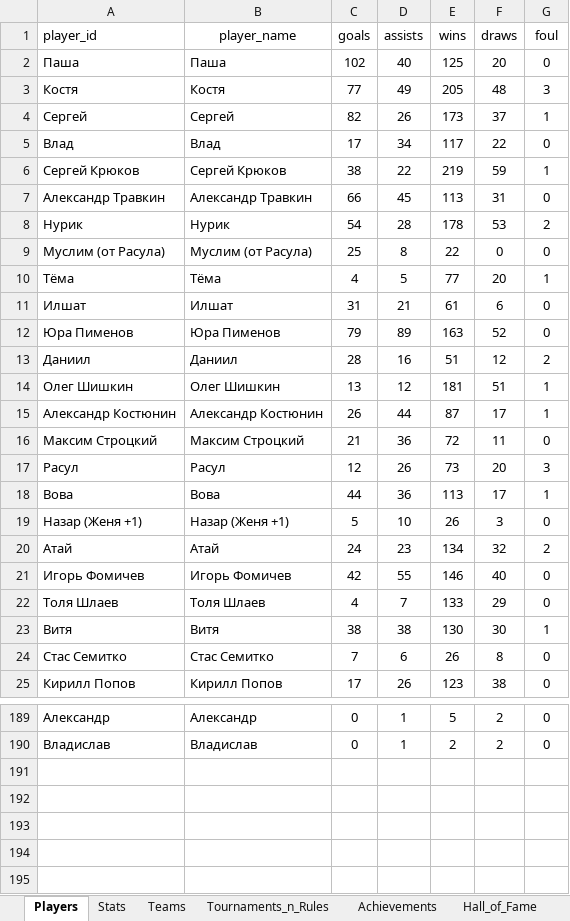
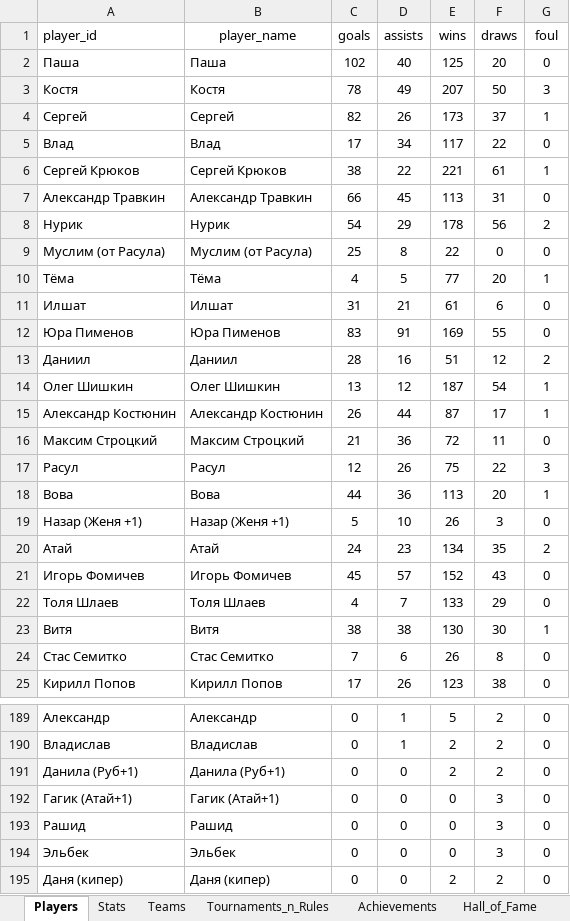
Before and after one commit to Greyusek/football_stats, an Excel workbook: football_stats_new.xlsm, sheet Players, drawn as a sheet; only a part is shown, gaps mark what is left out; values as stored, in another font and other column widths than the file's, no borders; table styles not drawn; the diff covers the shown part only; the diff names each change by its address in the sheet, - before the commit and + after, or states it on an @@ line.

```diff
--- a/football_stats_new.xlsm (sheet Players)
+++ b/football_stats_new.xlsm (sheet Players)
-C3 (goals): 77
+C3 (goals): 78
-E3 (wins): 205
+E3 (wins): 207
-F3 (draws): 48
+F3 (draws): 50
-E6 (wins): 219
+E6 (wins): 221
-F6 (draws): 59
+F6 (draws): 61
-D8 (assists): 28
+D8 (assists): 29
-F8 (draws): 53
+F8 (draws): 56
-C12 (goals): 79
+C12 (goals): 83
-D12 (assists): 89
+D12 (assists): 91
-E12 (wins): 163
+E12 (wins): 169
-F12 (draws): 52
+F12 (draws): 55
-E14 (wins): 181
+E14 (wins): 187
-F14 (draws): 51
+F14 (draws): 54
-E17 (wins): 73
+E17 (wins): 75
-F17 (draws): 20
+F17 (draws): 22
-F18 (draws): 17
+F18 (draws): 20
-F20 (draws): 32
+F20 (draws): 35
-C21 (goals): 42
+C21 (goals): 45
-D21 (assists): 55
+D21 (assists): 57
-E21 (wins): 146
+E21 (wins): 152
-F21 (draws): 40
+F21 (draws): 43
+row 191: Данила (Руб+1) | Данила (Руб+1) | 0 | 0 | 2 | 2 | 0
+row 192: Гагик (Атай+1) | Гагик (Атай+1) | 0 | 0 | 0 | 3 | 0
+row 193: Рашид | Рашид | 0 | 0 | 0 | 3 | 0
+row 194: Эльбек | Эльбек | 0 | 0 | 0 | 3 | 0
+row 195: Даня (кипер) | Даня (кипер) | 0 | 0 | 2 | 2 | 0
```
Also changed, not shown: 38 edited cells elsewhere in this sheet, sheet Stats, sheet Hall_of_Fame, sheet Teams, 4 other files.
